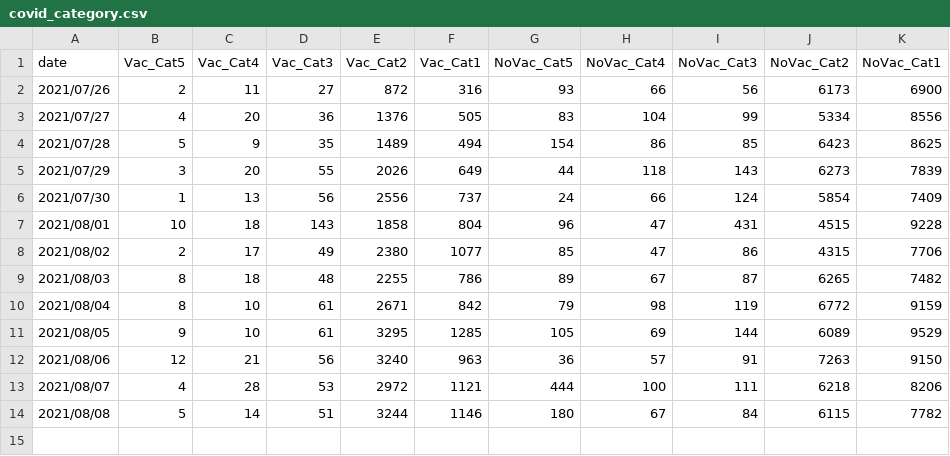
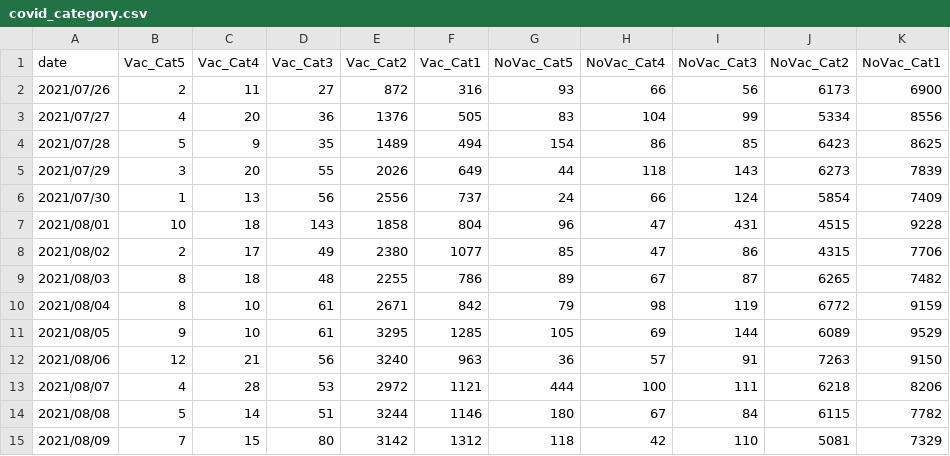
Before and after one commit to ashraf-fuad/Malaysia-Covid19-Updated-Daily-Based-on-KKM-Data-, a CSV file: covid_category.csv, drawn as a sheet; the diff names each change by its address in the sheet, - before the commit and + after, or states it on an @@ line.

Commit message:
Update covid_category.csv

```diff
--- a/covid_category.csv
+++ b/covid_category.csv
+row 15: 2021/08/09 | 7 | 15 | 80 | 3142 | 1312 | 118 | 42 | 110 | 5081 | 7329
```
